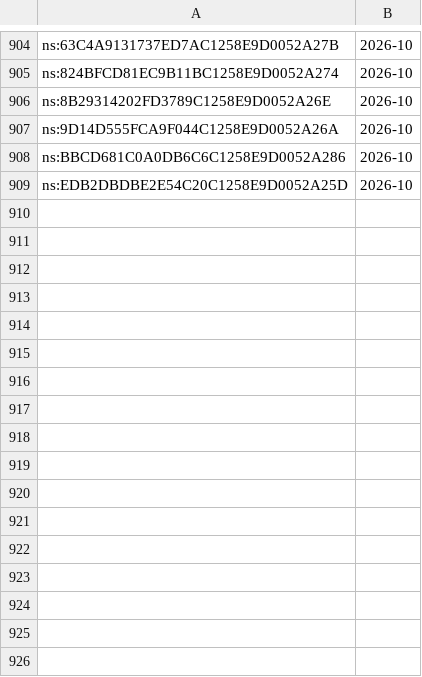
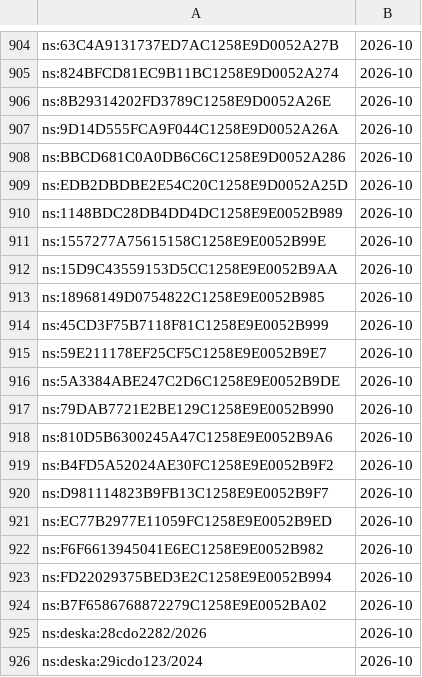
Before and after one commit to davzavada/IP-rss-feed, a TSV file: data/judikatura/ns/index.tsv, drawn as a sheet; only a part is shown, gaps mark what is left out; the diff names each change by its address in the sheet, - before the commit and + after, or states it on an @@ line.

```diff
--- a/data/judikatura/ns/index.tsv
+++ b/data/judikatura/ns/index.tsv
+row 910: ns:1148BDC28DB4DD4DC1258E9E0052B989 | 2026-10
+row 911: ns:1557277A75615158C1258E9E0052B99E | 2026-10
+row 912: ns:15D9C43559153D5CC1258E9E0052B9AA | 2026-10
+row 913: ns:18968149D0754822C1258E9E0052B985 | 2026-10
+row 914: ns:45CD3F75B7118F81C1258E9E0052B999 | 2026-10
+row 915: ns:59E211178EF25CF5C1258E9E0052B9E7 | 2026-10
+row 916: ns:5A3384ABE247C2D6C1258E9E0052B9DE | 2026-10
+row 917: ns:79DAB7721E2BE129C1258E9E0052B990 | 2026-10
+row 918: ns:810D5B6300245A47C1258E9E0052B9A6 | 2026-10
+row 919: ns:B4FD5A52024AE30FC1258E9E0052B9F2 | 2026-10
+row 920: ns:D981114823B9FB13C1258E9E0052B9F7 | 2026-10
+row 921: ns:EC77B2977E11059FC1258E9E0052B9ED | 2026-10
+row 922: ns:F6F6613945041E6EC1258E9E0052B982 | 2026-10
+row 923: ns:FD22029375BED3E2C1258E9E0052B994 | 2026-10
+row 924: ns:B7F6586768872279C1258E9E0052BA02 | 2026-10
+row 925: ns:deska:28cdo2282/2026 | 2026-10
+row 926: ns:deska:29icdo123/2024 | 2026-10
```
Also changed, not shown: data/judikatura/nss/index.tsv, data/judikatura/sdeu/index.tsv, 9 other files.
